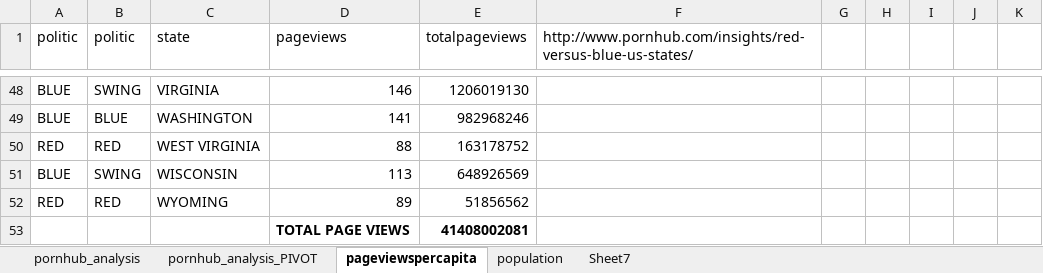
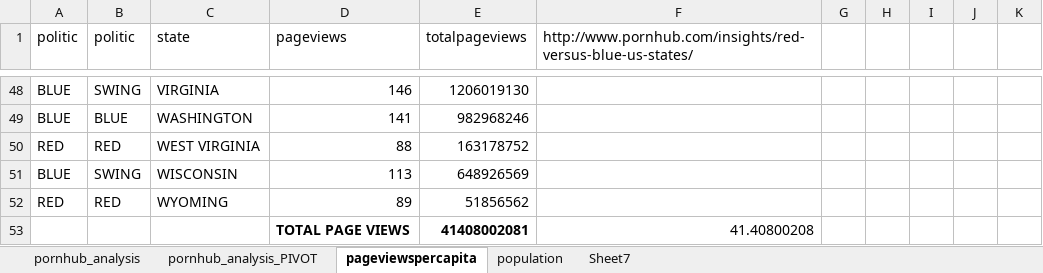
Before and after one commit to vivianleung/cs171-final, an Excel workbook: Data/pornhub_analysis.xlsx, sheet pageviewspercapita, drawn as a sheet; only a part is shown, gaps mark what is left out; values as stored, in another font and other column widths than the file's, no borders; the diff names each change by its address in the sheet, - before the commit and + after, or states it on an @@ line.

```diff
--- a/Data/pornhub_analysis.xlsx (sheet pageviewspercapita)
+++ b/Data/pornhub_analysis.xlsx (sheet pageviewspercapita)
-F53: (empty)
+F53: 41.40800208
```
Also changed, not shown: sheet pornhub_analysis_PIVOT, 2 other files.
